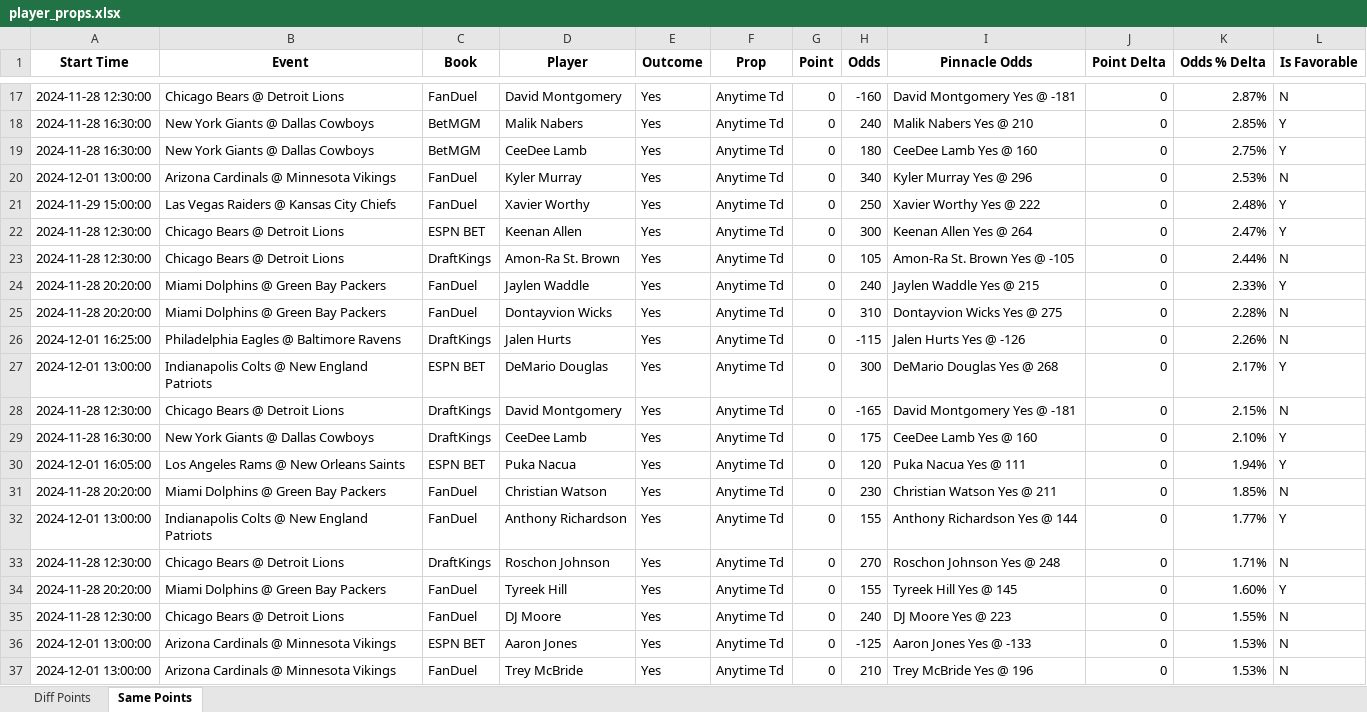
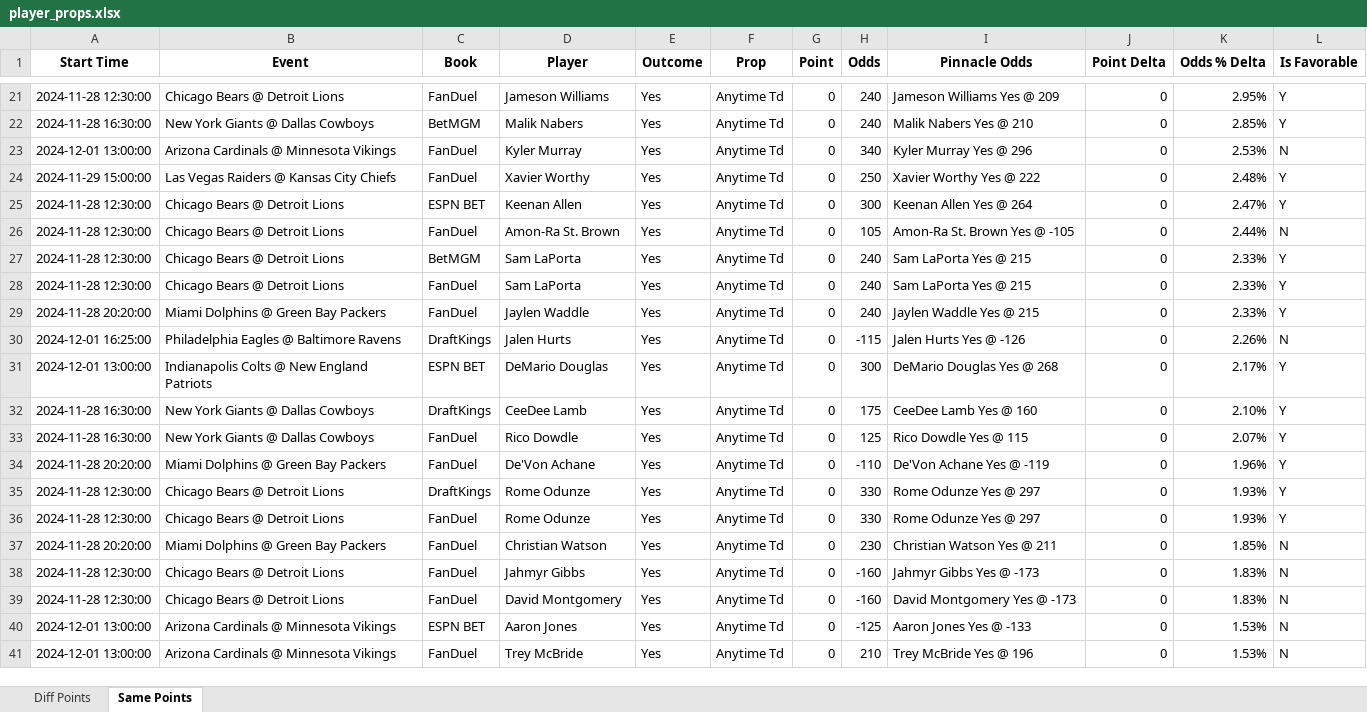
Before and after one commit to rahulShahCode/player-props-scraper, an Excel workbook: player_props.xlsx, sheet Same Points, drawn as a sheet; only a part is shown, gaps mark what is left out; values as stored, in another font and other column widths than the file's, no borders; removed rows and columns are numbered as before the commit, all else as after; the diff covers the shown part only; the diff names each change by its address in the sheet, - before the commit and + after, or states it on an @@ line.

```diff
--- a/player_props.xlsx (sheet Same Points)
+++ b/player_props.xlsx (sheet Same Points)
-D21 (Player): David Montgomery
+D21 (Player): Jameson Williams
-H21 (Odds): -160
+H21 (Odds): 240
-I21 (Pinnacle Odds): David Montgomery Yes @ -181
+I21 (Pinnacle Odds): Jameson Williams Yes @ 209
-K21 (Odds % Delta): 2.87%
+K21 (Odds % Delta): 2.95%
-L21 (Is Favorable): N
+L21 (Is Favorable): Y
-row 19: 2024-11-28 16:30:00 | New York Giants @ Dallas Cowboys | BetMGM | CeeDee Lamb | Yes | Anytime Td | 0 | 180 | CeeDee Lamb Yes @ 160 | 0 | 2.75% | Y
-C26 (Book): DraftKings
+C26 (Book): FanDuel
+row 27: 2024-11-28 12:30:00 | Chicago Bears @ Detroit Lions | BetMGM | Sam LaPorta | Yes | Anytime Td | 0 | 240 | Sam LaPorta Yes @ 215 | 0 | 2.33% | Y
+row 28: 2024-11-28 12:30:00 | Chicago Bears @ Detroit Lions | FanDuel | Sam LaPorta | Yes | Anytime Td | 0 | 240 | Sam LaPorta Yes @ 215 | 0 | 2.33% | Y
-row 25: 2024-11-28 20:20:00 | Miami Dolphins @ Green Bay Packers | FanDuel | Dontayvion Wicks | Yes | Anytime Td | 0 | 310 | Dontayvion Wicks Yes @ 275 | 0 | 2.28% | N
-row 28: 2024-11-28 12:30:00 | Chicago Bears @ Detroit Lions | DraftKings | David Montgomery | Yes | Anytime Td | 0 | -165 | David Montgomery Yes @ -181 | 0 | 2.15% | N
-A33 (Start Time): 2024-12-01 16:05:00
+A33 (Start Time): 2024-11-28 16:30:00
-B33 (Event): Los Angeles Rams @ New Orleans Saints
+B33 (Event): New York Giants @ Dallas Cowboys
-C33 (Book): ESPN BET
+C33 (Book): FanDuel
-D33 (Player): Puka Nacua
+D33 (Player): Rico Dowdle
-H33 (Odds): 120
+H33 (Odds): 125
-I33 (Pinnacle Odds): Puka Nacua Yes @ 111
+I33 (Pinnacle Odds): Rico Dowdle Yes @ 115
-K33 (Odds % Delta): 1.94%
+K33 (Odds % Delta): 2.07%
+row 34: 2024-11-28 20:20:00 | Miami Dolphins @ Green Bay Packers | FanDuel | De'Von Achane | Yes | Anytime Td | 0 | -110 | De'Von Achane Yes @ -119 | 0 | 1.96% | Y
+row 35: 2024-11-28 12:30:00 | Chicago Bears @ Detroit Lions | DraftKings | Rome Odunze | Yes | Anytime Td | 0 | 330 | Rome Odunze Yes @ 297 | 0 | 1.93% | Y
+row 36: 2024-11-28 12:30:00 | Chicago Bears @ Detroit Lions | FanDuel | Rome Odunze | Yes | Anytime Td | 0 | 330 | Rome Odunze Yes @ 297 | 0 | 1.93% | Y
-row 32: 2024-12-01 13:00:00 | Indianapolis Colts @ New England Patriots | FanDuel | Anthony Richardson | Yes | Anytime Td | 0 | 155 | Anthony Richardson Yes @ 144 | 0 | 1.77% | Y
-C38 (Book): DraftKings
+C38 (Book): FanDuel
-D38 (Player): Roschon Johnson
+D38 (Player): Jahmyr Gibbs
-H38 (Odds): 270
+H38 (Odds): -160
-I38 (Pinnacle Odds): Roschon Johnson Yes @ 248
+I38 (Pinnacle Odds): Jahmyr Gibbs Yes @ -173
-K38 (Odds % Delta): 1.71%
+K38 (Odds % Delta): 1.83%
-row 34: 2024-11-28 20:20:00 | Miami Dolphins @ Green Bay Packers | FanDuel | Tyreek Hill | Yes | Anytime Td | 0 | 155 | Tyreek Hill Yes @ 145 | 0 | 1.60% | Y
-D39 (Player): DJ Moore
+D39 (Player): David Montgomery
-H39 (Odds): 240
+H39 (Odds): -160
-I39 (Pinnacle Odds): DJ Moore Yes @ 223
+I39 (Pinnacle Odds): David Montgomery Yes @ -173
-K39 (Odds % Delta): 1.55%
+K39 (Odds % Delta): 1.83%
```
Also changed, not shown: 13 added rows, 4 removed rows and 32 edited cells elsewhere in this sheet, sheet Diff Points, 2 other files.
